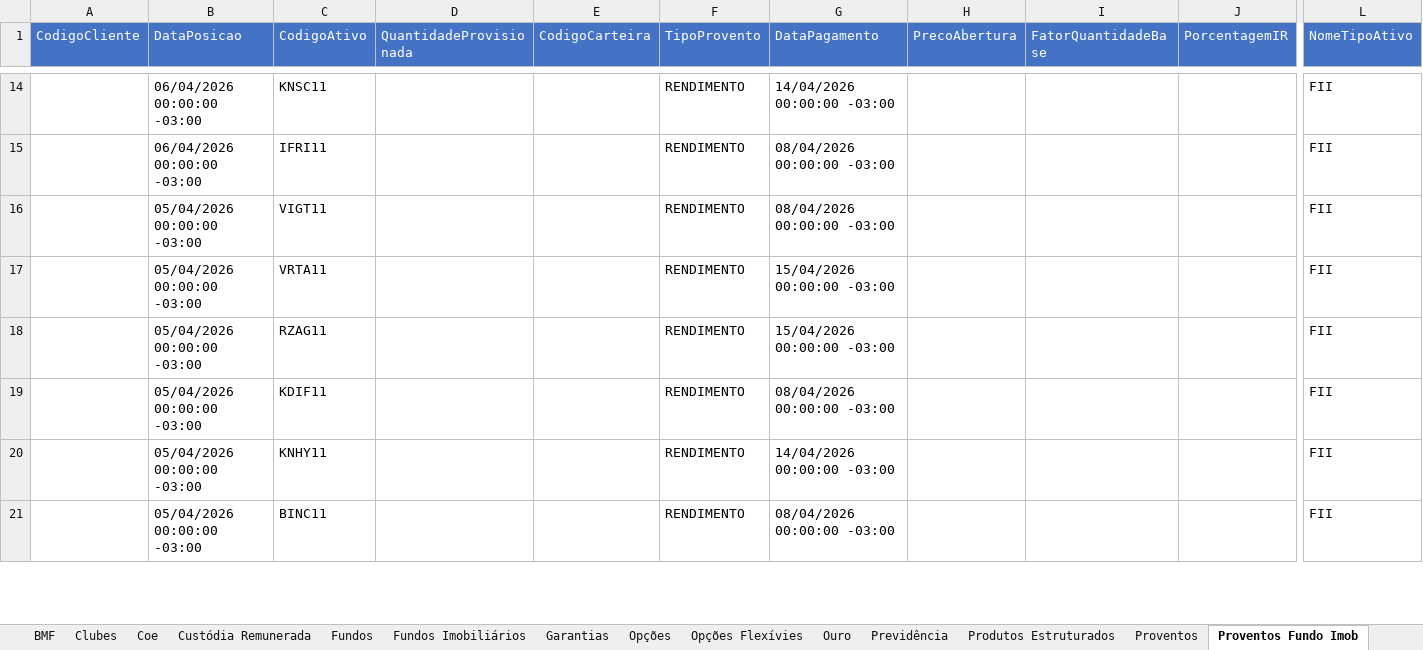
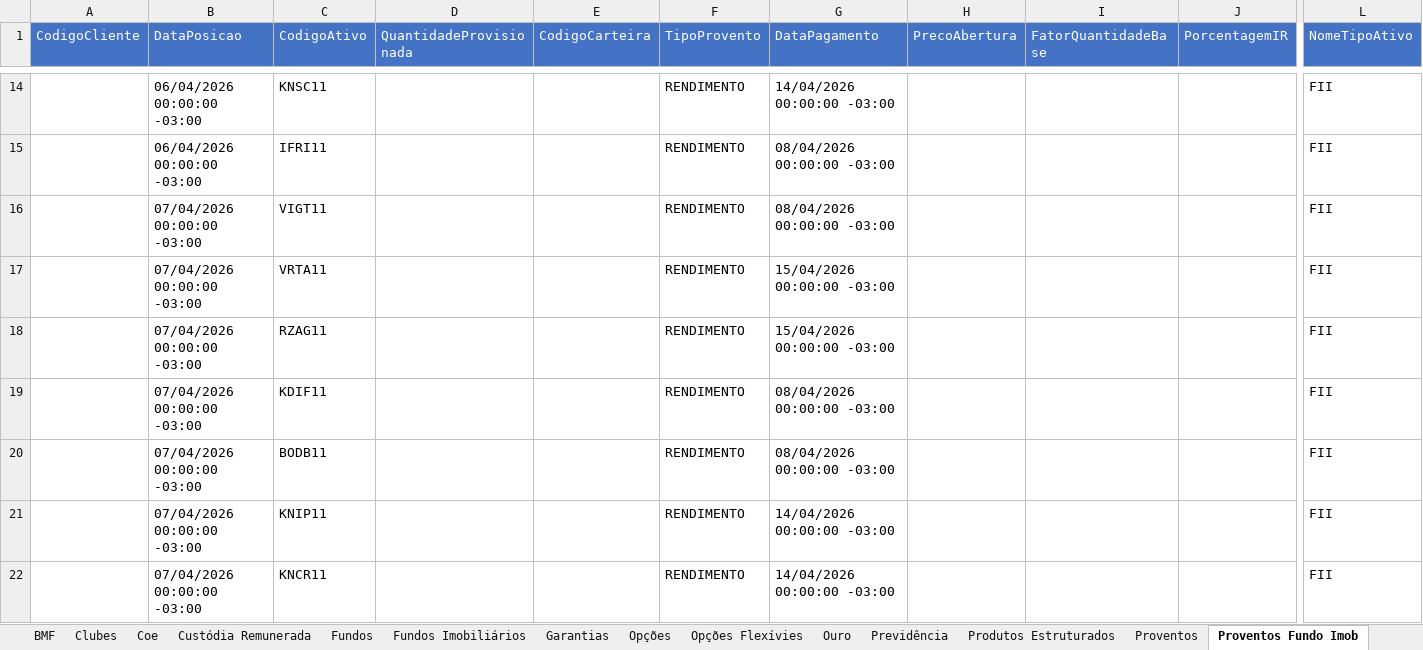
Before and after one commit to AloacaoMWealth/alocationmwealth, an Excel workbook: posicoes/XP.xlsx, sheet Proventos Fundo Imob, drawn as a sheet; only a part is shown, gaps mark what is left out; values as stored, in another font and other column widths than the file's, no borders; addresses are those after the commit; rows hold the shown columns only; the diff covers the shown part only; the diff names each change by its address in the sheet, - before the commit and + after, or states it on an @@ line.

```diff
--- a/posicoes/XP.xlsx (sheet Proventos Fundo Imob)
+++ b/posicoes/XP.xlsx (sheet Proventos Fundo Imob)
-B16:B19 (DataPosicao): 05/04/2026 00:00:00 -03:00
+B16:B19 (DataPosicao): 07/04/2026 00:00:00 -03:00
+row 20:  | 07/04/2026 00:00:00 -03:00 | BODB11 |  |  | RENDIMENTO | 08/04/2026 00:00:00 -03:00 |  |  |  | FII
-B21:B22 (DataPosicao): 05/04/2026 00:00:00 -03:00
+B21:B22 (DataPosicao): 07/04/2026 00:00:00 -03:00
-C21 (CodigoAtivo): KNHY11
+C21 (CodigoAtivo): KNIP11
-C22 (CodigoAtivo): BINC11
+C22 (CodigoAtivo): KNCR11
-G22 (DataPagamento): 08/04/2026 00:00:00 -03:00
+G22 (DataPagamento): 14/04/2026 00:00:00 -03:00
```
Also changed, not shown: other rows of this sheet, sheet Renda Fixa, sheet Fundos, sheet Ações, sheet Fundos Imobiliários, sheet Proventos, sheet Financeiro, 5 more sheets, posicoes/BTG.xlsx, 1 other file.
